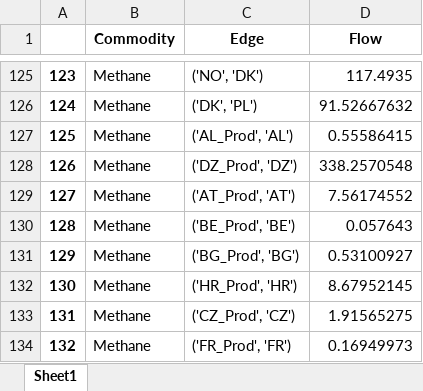
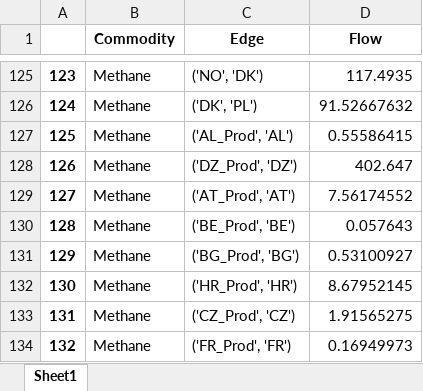
Before and after one commit to CSEI-EU/gas_infrastructure_model, an Excel workbook: 00_code_base/02_unidirectional/output1.xlsx, sheet Sheet1, drawn as a sheet; only a part is shown, gaps mark what is left out; values as stored, in another font and other column widths than the file's, no borders; the diff covers the shown part only; the diff names each change by its address in the sheet, - before the commit and + after, or states it on an @@ line.

```diff
--- a/00_code_base/02_unidirectional/output1.xlsx (sheet Sheet1)
+++ b/00_code_base/02_unidirectional/output1.xlsx (sheet Sheet1)
-D128 (Flow): 338.2570548
+D128 (Flow): 402.647
```
Also changed, not shown: 28 edited cells elsewhere in this sheet, 1 other file.
